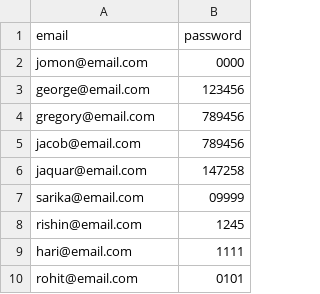
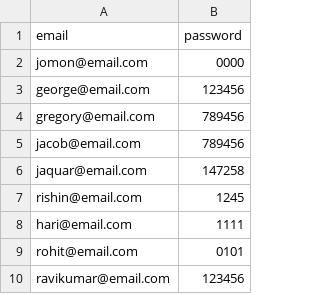
Before and after one commit to RishinR/Node-Todo-App, a CSV file: public/sample.csv, drawn as a sheet.

```diff
--- a/public/sample.csv
+++ b/public/sample.csv
@@ -6,3 +6,2 @@ jacob@email.com,789456
 jaquar@email.com,147258
-sarika@email.com,09999
 rishin@email.com,1245
@@ -10 +9,2 @@ hari@email.com,1111
 rohit@email.com,0101
+ravikumar@email.com,123456
```
Also changed, not shown: 2 other files.
